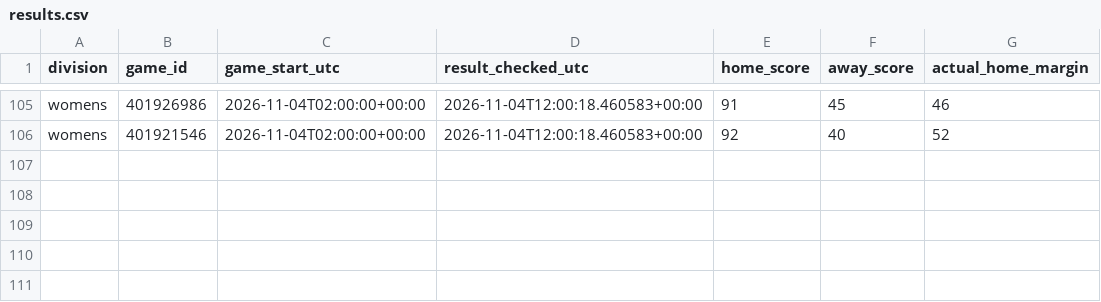
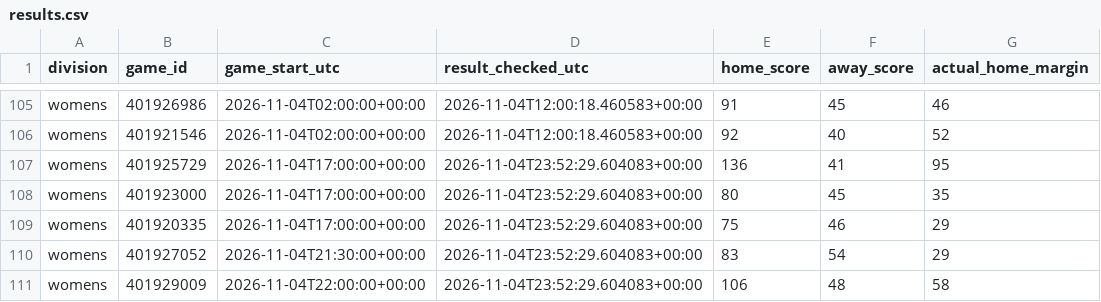
Before and after one commit to hcaver16-arch/college-basketball-ratings, a CSV file: data/cross_division_prospective/2026-27/results.csv, drawn as a sheet; only a part is shown, gaps mark what is left out; the diff names each change by its address in the sheet, - before the commit and + after, or states it on an @@ line.

```diff
--- a/data/cross_division_prospective/2026-27/results.csv
+++ b/data/cross_division_prospective/2026-27/results.csv
+row 107: womens | 401925729 | 2026-11-04T17:00:00+00:00 | 2026-11-04T23:52:29.604083+00:00 | 136 | 41 | 95
+row 108: womens | 401923000 | 2026-11-04T17:00:00+00:00 | 2026-11-04T23:52:29.604083+00:00 | 80 | 45 | 35
+row 109: womens | 401920335 | 2026-11-04T17:00:00+00:00 | 2026-11-04T23:52:29.604083+00:00 | 75 | 46 | 29
+row 110: womens | 401927052 | 2026-11-04T21:30:00+00:00 | 2026-11-04T23:52:29.604083+00:00 | 83 | 54 | 29
+row 111: womens | 401929009 | 2026-11-04T22:00:00+00:00 | 2026-11-04T23:52:29.604083+00:00 | 106 | 48 | 58
```
Also changed, not shown: data/cross_division_prospective/2026-27/forecasts.csv, 1 other file.
